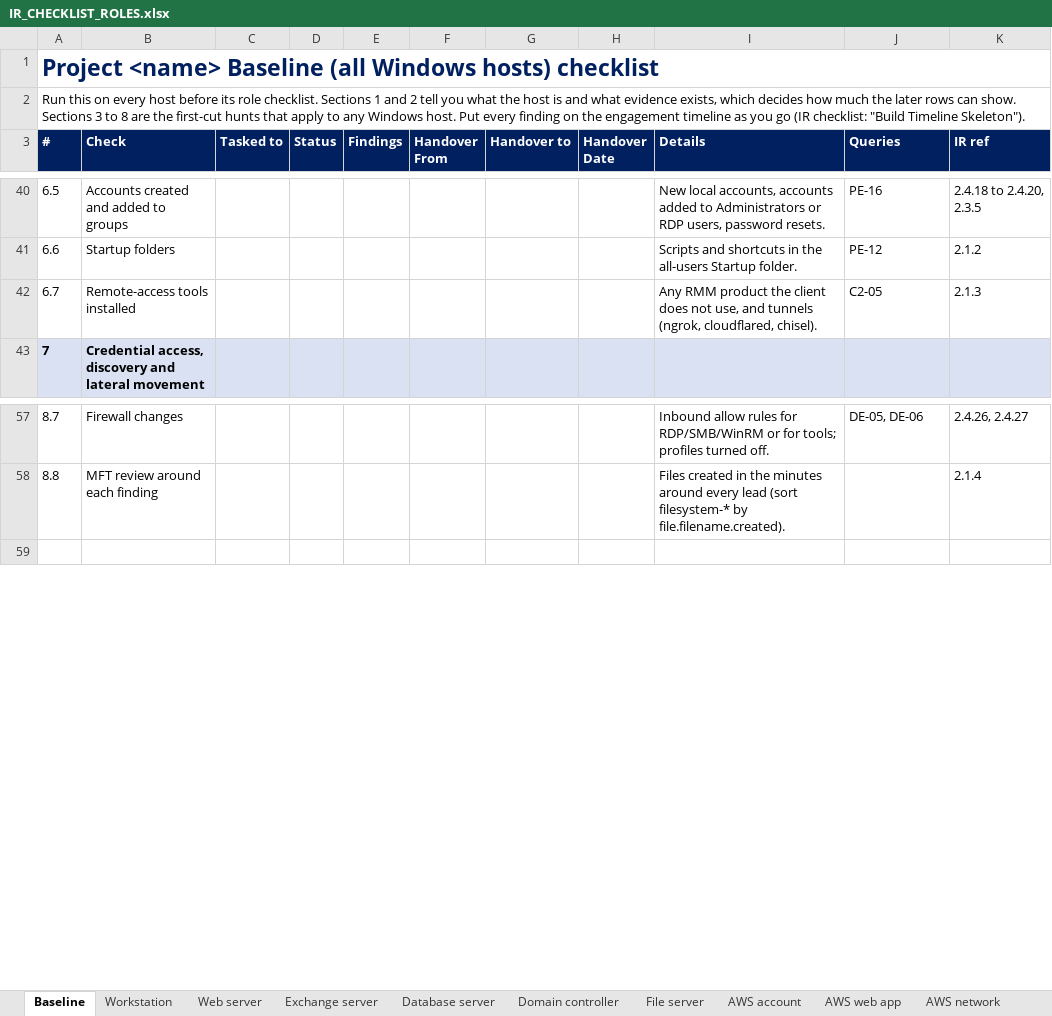
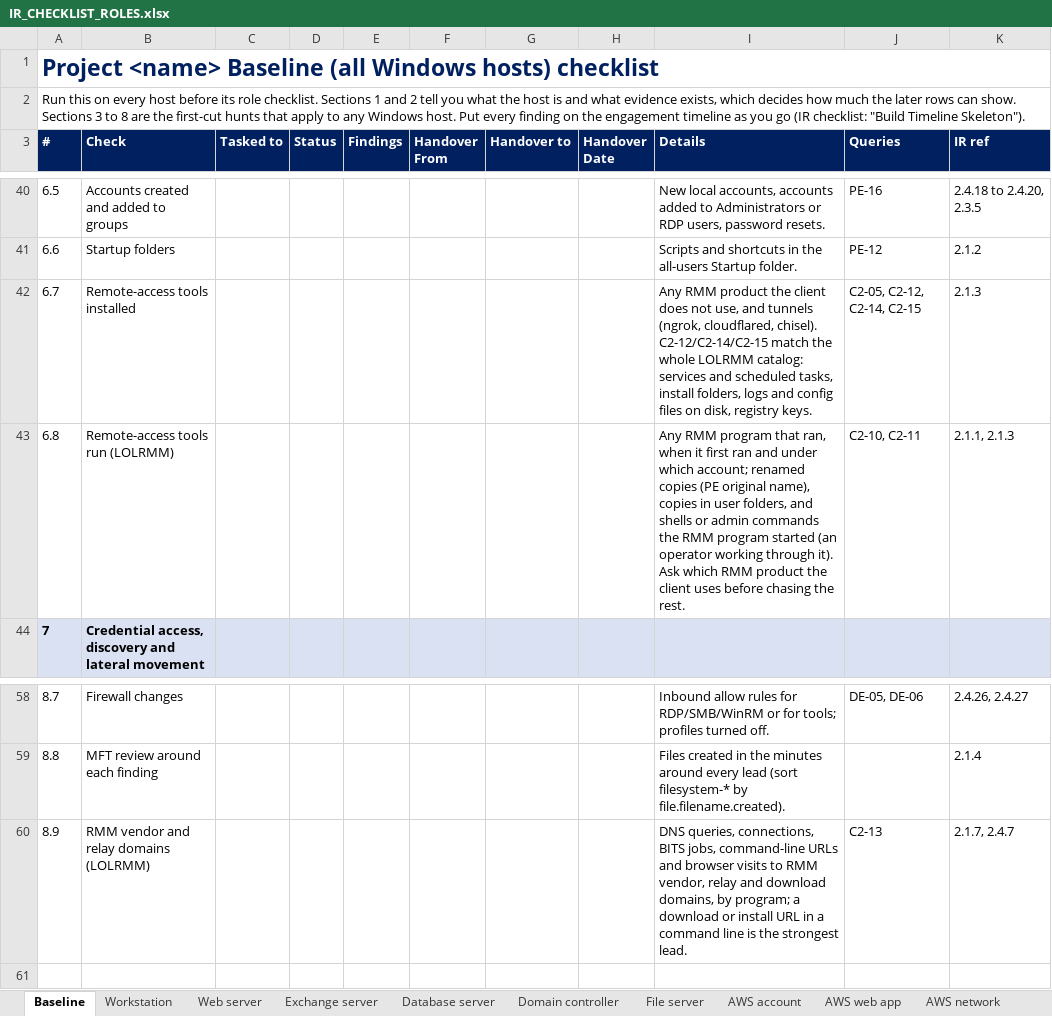
Before and after one commit to gh0stS3ntry/SOF-ELK-Import-Toolkit, an Excel workbook: hunting/checklists/IR_CHECKLIST_ROLES.xlsx, sheet Baseline, drawn as a sheet; only a part is shown, gaps mark what is left out; values as stored, in another font and other column widths than the file's, no borders; the diff names each change by its address in the sheet, - before the commit and + after, or states it on an @@ line.

```diff
--- a/hunting/checklists/IR_CHECKLIST_ROLES.xlsx (sheet Baseline)
+++ b/hunting/checklists/IR_CHECKLIST_ROLES.xlsx (sheet Baseline)
-I42 (Details): …cloudflared, chisel).
+I42 (Details): …cloudflared, chisel). C2-12/C2-14/C2-15 match the whole LOLRMM catalog: services and scheduled tasks, install folders, logs and config files on disk, registry keys.
-J42 (Queries): C2-05
+J42 (Queries): C2-05, C2-12, C2-14, C2-15
+row 43: 6.8 | Remote-access tools run (LOLRMM) |  |  |  |  |  |  | Any RMM program that ran, when it first ran and under which account; renamed copies (PE original name), copies in user folders, and shells or admin commands the RMM program started (an operator working through it). Ask which RMM product the client uses before chasing the rest. | C2-10, C2-11 | 2.1.1, 2.1.3
+row 60: 8.9 | RMM vendor and relay domains (LOLRMM) |  |  |  |  |  |  | DNS queries, connections, BITS jobs, command-line URLs and browser visits to RMM vendor, relay and download domains, by program; a download or install URL in a command line is the strongest lead. | C2-13 | 2.1.7, 2.4.7
```
Also changed, not shown: sheet Linux baseline, sheet Workstation, sheet Web server, 27 other files.
